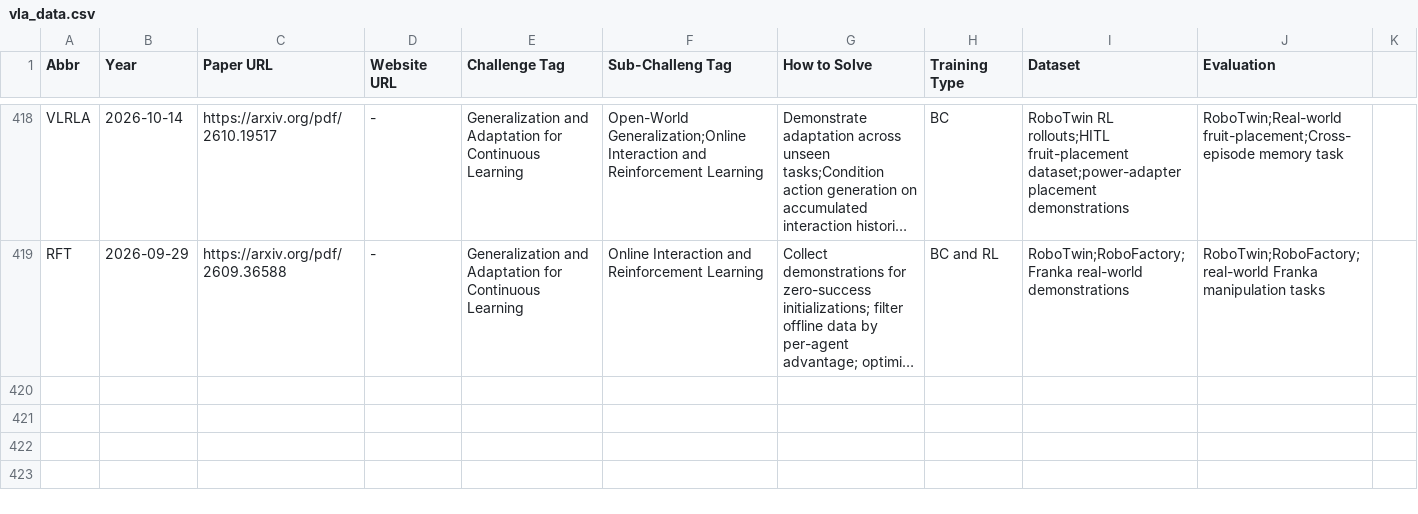
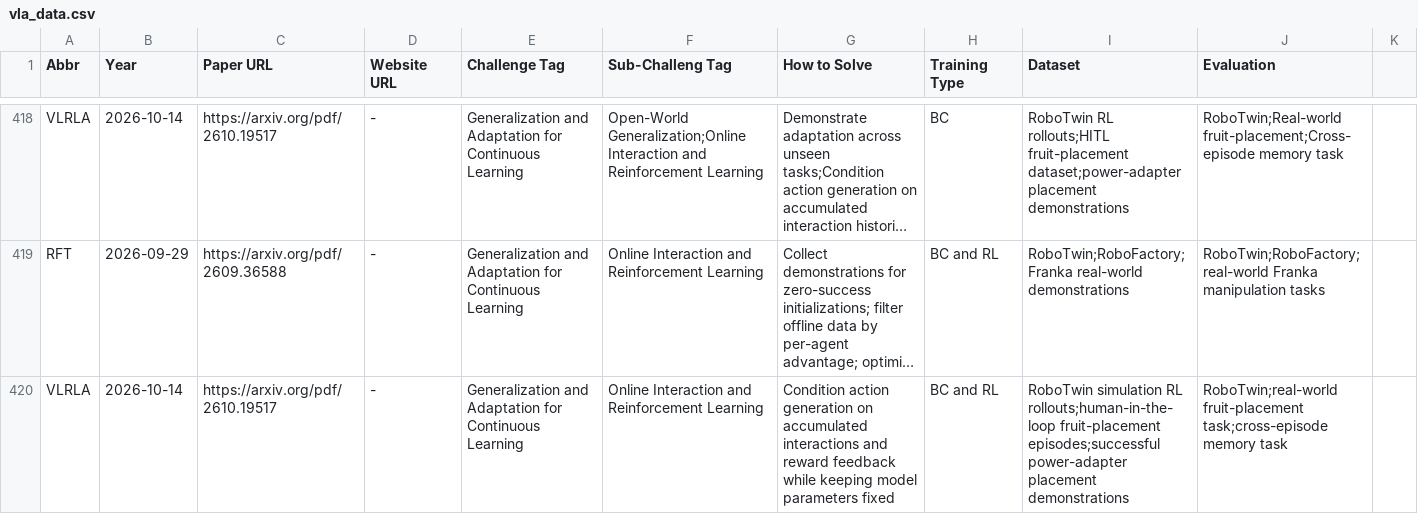
Before and after one commit to SuyuZ1/VLA-Survey-Anatomy, a CSV file: data/vla_data.csv, drawn as a sheet; only a part is shown, gaps mark what is left out; long unchanged cells end in …; the diff covers the shown part only; the diff names each change by its address in the sheet, - before the commit and + after, or states it on an @@ line.

```diff
--- a/data/vla_data.csv
+++ b/data/vla_data.csv
+row 420: VLRLA | 2026-10-14 | https://arxiv.org/pdf/2610.19517 | - | Generalization and Adaptation for Continuous Learning | Online Interaction and Reinforcement Learning | Condition action generation on accumulated interactions and reward feedback while keeping model parameters fixed | BC and RL | RoboTwin simulation RL rollouts;human-in-the-loop fruit-placement episodes;successful power-adapter placement demonstrations | RoboTwin;real-world fruit-placement task;cross-episode memory task
```
Also changed, not shown: 2 added rows elsewhere in this file, data/latest.csv.
